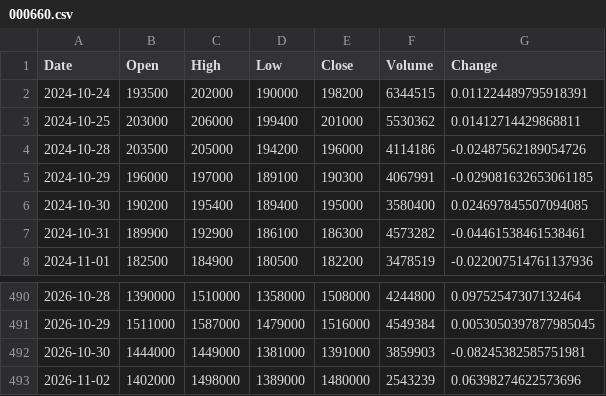
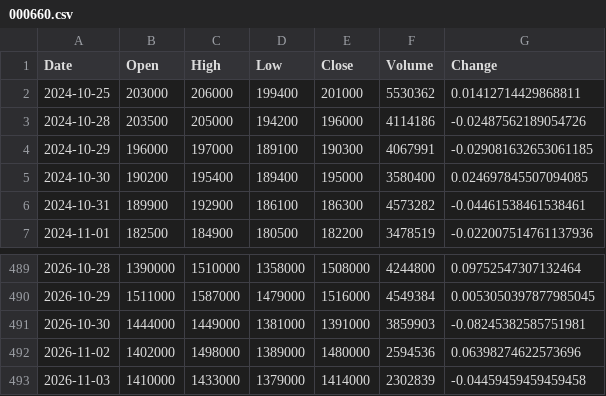
Before and after one commit to uavsky-sys/krx-data, a CSV file: data/history/000660.csv, drawn as a sheet; only a part is shown, gaps mark what is left out.

```diff
--- a/data/history/000660.csv
+++ b/data/history/000660.csv
@@ -1,3 +1,2 @@
 Date,Open,High,Low,Close,Volume,Change
-2024-10-24,193500,202000,190000,198200,6344515,0.011224489795918391
 2024-10-25,203000,206000,199400,201000,5530362,0.01412714429868811
@@ -492,2 +491,3 @@
 2026-10-30,1444000,1449000,1381000,1391000,3859903,-0.08245382585751981
-2026-11-02,1402000,1498000,1389000,1480000,2543239,0.06398274622573696
+2026-11-02,1402000,1498000,1389000,1480000,2594536,0.06398274622573696
+2026-11-03,1410000,1433000,1379000,1414000,2302839,-0.04459459459459458
```
Also changed, not shown: data/history/005930.csv, data/history/082270.csv, 8 other files.
